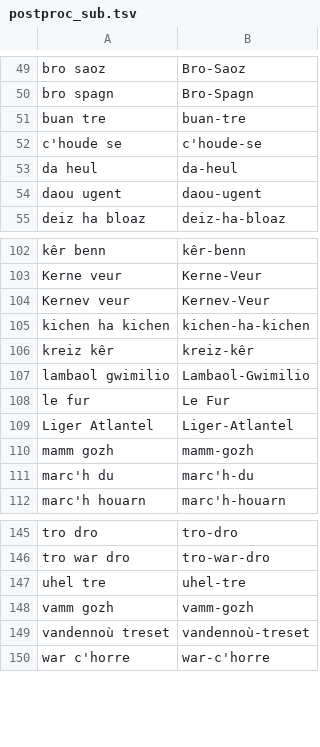
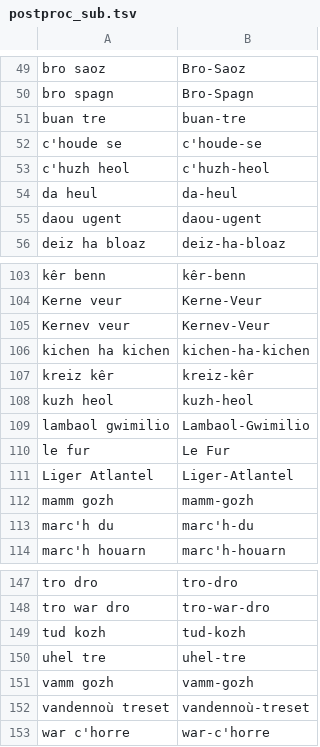
Before and after one commit to gweltou/ostilhou, a TSV file: ostilhou/asr/postproc_sub.tsv, drawn as a sheet; only a part is shown, gaps mark what is left out; the diff names each change by its address in the sheet, - before the commit and + after, or states it on an @@ line.

```diff
--- a/ostilhou/asr/postproc_sub.tsv
+++ b/ostilhou/asr/postproc_sub.tsv
+row 53: c'huzh heol | c'huzh-heol
+row 108: kuzh heol | kuzh-heol
+row 149: tud kozh | tud-kozh
```
Also changed, not shown: ostilhou/asr/lexicon_sub.tsv, ostilhou/dicts/last_names.tsv, 17 other files.
